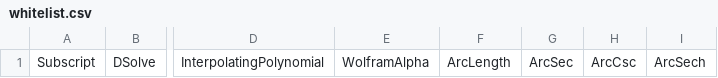
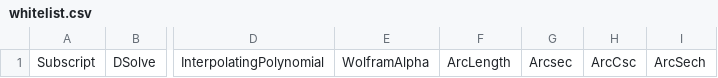
Before and after one commit to trevortrusty/WolfBot, a CSV file: cogs/whitelist.csv, drawn as a sheet; only a part is shown, gaps mark what is left out; the diff names each change by its address in the sheet, - before the commit and + after, or states it on an @@ line.

```diff
--- a/cogs/whitelist.csv
+++ b/cogs/whitelist.csv
-G1: ArcSec
+G1: Arcsec
```
Also changed, not shown: 3 other files.
